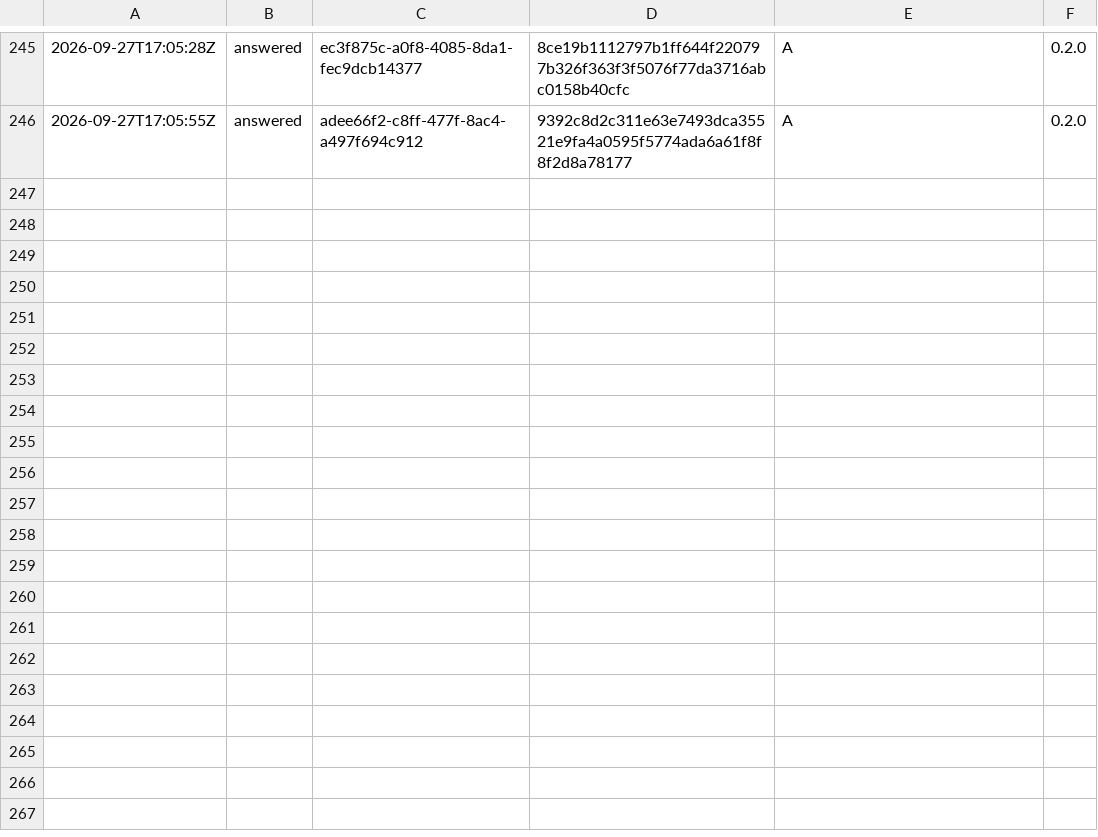
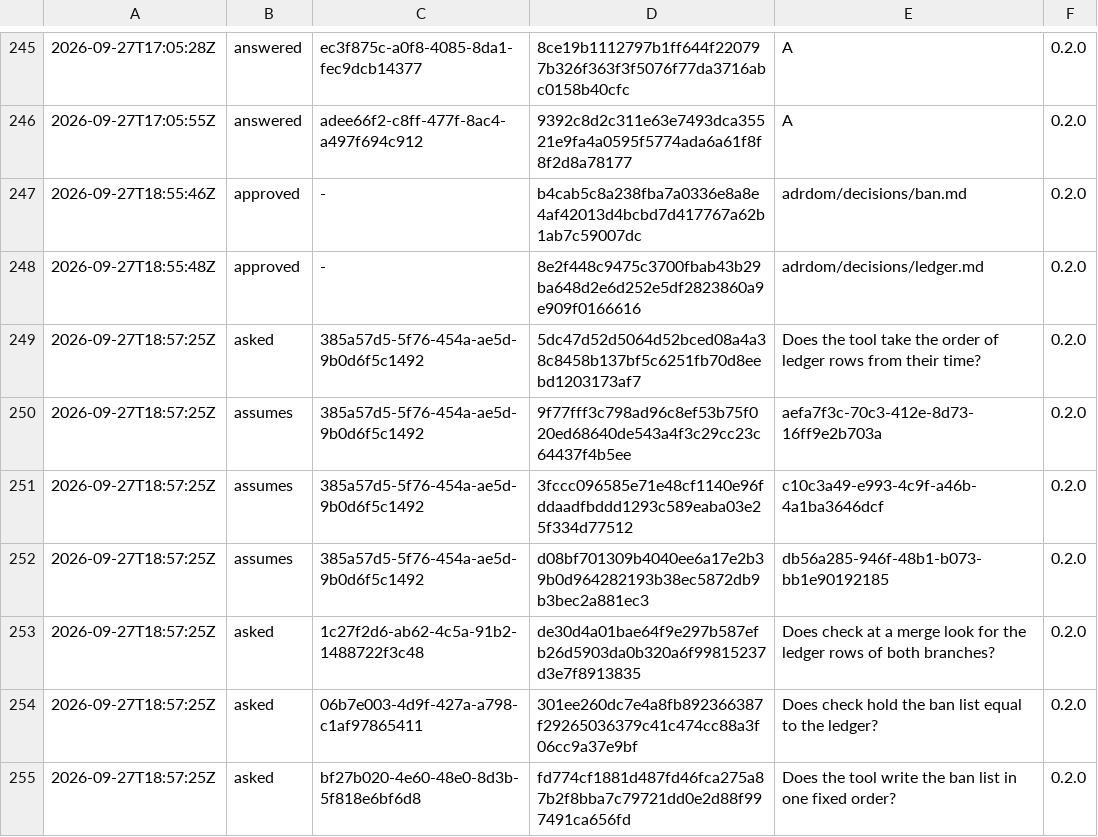
Before and after one commit to otuva/adrdom, a TSV file: adrdom/state/ledger.tsv, drawn as a sheet; only a part is shown, gaps mark what is left out; the diff names each change by its address in the sheet, - before the commit and + after, or states it on an @@ line.

Commit message:
docs: ask how ledger rows and the ban list hold through a merge

```diff
--- a/adrdom/state/ledger.tsv
+++ b/adrdom/state/ledger.tsv
+row 247: 2026-09-27T18:55:46Z | approved | - | b4cab5c8a238fba7a0336e8a8e4af42013d4bcbd7d417767a62b1ab7c59007dc | adrdom/decisions/ban.md | 0.2.0
+row 248: 2026-09-27T18:55:48Z | approved | - | 8e2f448c9475c3700fbab43b29ba648d2e6d252e5df2823860a9e909f0166616 | adrdom/decisions/ledger.md | 0.2.0
+row 249: 2026-09-27T18:57:25Z | asked | 385a57d5-5f76-454a-ae5d-9b0d6f5c1492 | 5dc47d52d5064d52bced08a4a38c8458b137bf5c6251fb70d8eebd1203173af7 | Does the tool take the order of ledger rows from their time? | 0.2.0
+row 250: 2026-09-27T18:57:25Z | assumes | 385a57d5-5f76-454a-ae5d-9b0d6f5c1492 | 9f77fff3c798ad96c8ef53b75f020ed68640de543a4f3c29cc23c64437f4b5ee | aefa7f3c-70c3-412e-8d73-16ff9e2b703a | 0.2.0
+row 251: 2026-09-27T18:57:25Z | assumes | 385a57d5-5f76-454a-ae5d-9b0d6f5c1492 | 3fccc096585e71e48cf1140e96fddaadfbddd1293c589eaba03e25f334d77512 | c10c3a49-e993-4c9f-a46b-4a1ba3646dcf | 0.2.0
+row 252: 2026-09-27T18:57:25Z | assumes | 385a57d5-5f76-454a-ae5d-9b0d6f5c1492 | d08bf701309b4040ee6a17e2b39b0d964282193b38ec5872db9b3bec2a881ec3 | db56a285-946f-48b1-b073-bb1e90192185 | 0.2.0
+row 253: 2026-09-27T18:57:25Z | asked | 1c27f2d6-ab62-4c5a-91b2-1488722f3c48 | de30d4a01bae64f9e297b587efb26d5903da0b320a6f99815237d3e7f8913835 | Does check at a merge look for the ledger rows of both branches? | 0.2.0
+row 254: 2026-09-27T18:57:25Z | asked | 06b7e003-4d9f-427a-a798-c1af97865411 | 301ee260dc7e4a8fb892366387f29265036379c41c474cc88a3f06cc9a37e9bf | Does check hold the ban list equal to the ledger? | 0.2.0
+row 255: 2026-09-27T18:57:25Z | asked | bf27b020-4e60-48e0-8d3b-5f818e6bf6d8 | fd774cf1881d487fd46fca275a87b2f8bba7c79721dd0e2d88f997491ca656fd | Does the tool write the ban list in one fixed order? | 0.2.0
```
Also changed, not shown: 2 other files.
